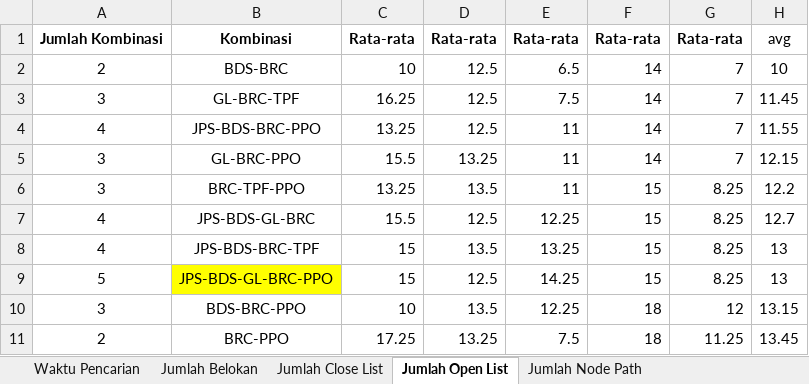
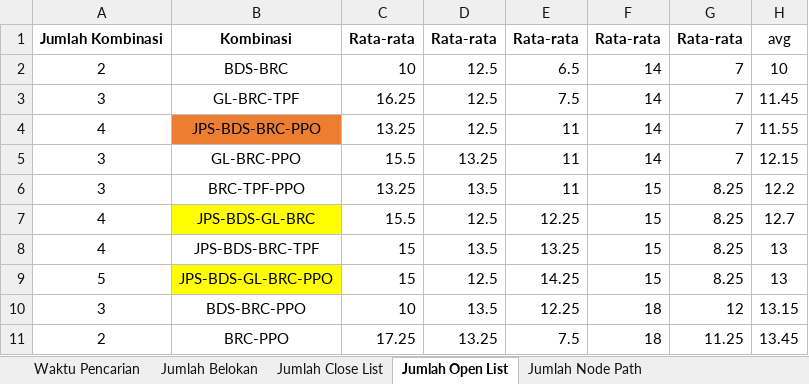
Before and after one commit to TegarSubagdja/Python_TA-Scratch, an Excel workbook: Excel/TanpaELL/HASIL-Rata-Semua-Map.xlsx, sheet Jumlah Open List, drawn as a sheet; only a part is shown; values as stored, in another font and other column widths than the file's, no borders; the diff names each change by its address in the sheet, - before the commit and + after, or states it on an @@ line.

```diff
--- a/Excel/TanpaELL/HASIL-Rata-Semua-Map.xlsx (sheet Jumlah Open List)
+++ b/Excel/TanpaELL/HASIL-Rata-Semua-Map.xlsx (sheet Jumlah Open List)
-B4 fill: none
+B4 fill: #ED7D31
-B7 fill: none
+B7 fill: #FFFF00
```
Also changed, not shown: sheet Jumlah Node Path, sheet Waktu Pencarian, sheet Jumlah Belokan, sheet Jumlah Close List, Excel/TanpaELL/Hasil_Pengujian_Map_128_avg_length.xlsx, Excel/TanpaELL/Hasil_Pengujian_Map_1_128_avg_length.xlsx, 15 other files.
